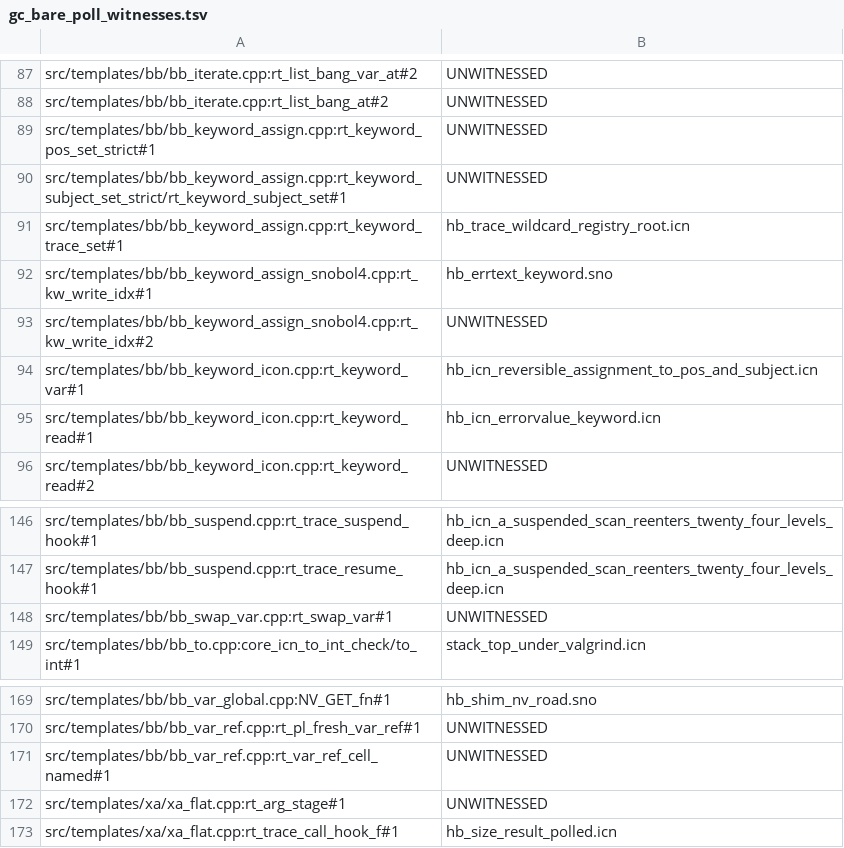
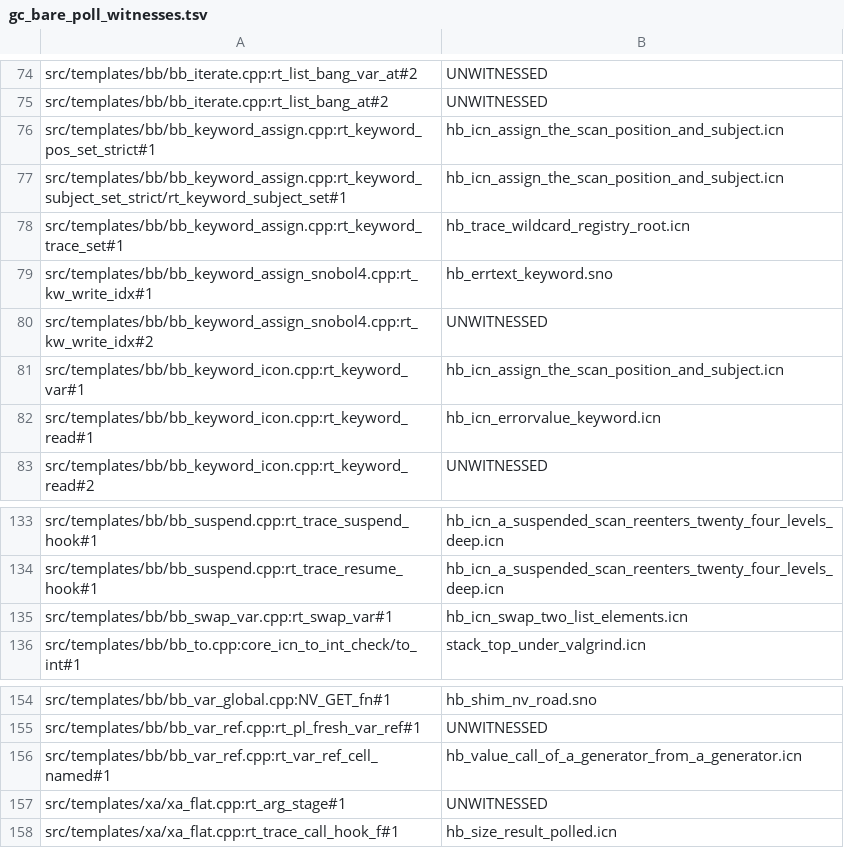
Before and after one commit to snobol4ever/harness, a TSV file: scripts/gc_bare_poll_witnesses.tsv, drawn as a sheet; only a part is shown, gaps mark what is left out; the diff covers the shown part only.

Commit message:
gc: the bare-poll table is re-keyed on origin 336a29fcd and nine sites gain a zero-collection witness -- unwitnessed 64 -> 55, the gate's ceiling falls 60 -> 55, the gate reads GREEN 4 of 4
READING before: sites=154 witnessed=90 unwitnessed=64 undeclared=1 retired=16 (bb_call_fn.cpp's by-name road changed its callee set, so its row was keyed anew); after the re-key stale 0, undeclared 0, retired 0, and the 64 were 37 declared unwitnessed before, 12 arrivals and 15 that had a witness in the table of 9f372d9 and lost it to the spine flip e53f5dcd6 (the frame-slot arms of the templates, reached only by a cell the two tests leave off the spine).

Nine sites now have a witness whose stress-0 run (SCRIP_HEAP_MB=512) prints its ref with collections 0 and grew 0 in mode 3 and mode 4, each ref cut from the oracle (iconx of icon-master for Icon, sbl -bf for SNOBOL4); each also prints its ref at SCRIP_GC_STRESS 1, 3 and 5 with a 64 KB window in mode 3:
- hb_icn_swap_two_list_elements: bb_swap_var.cpp:24 (rt_swap_var)
- hb_icn_section_of_a_string_and_a_list: bb_section.cpp:69 (subscript_get2_ext)
- hb_icn_scan_any_and_bal_with_a_cset: bb_scan_any.cpp:69 and :91, bb_scan_bal.cpp:75 and :123 (rt_icn_cset_member_n)
- hb_icn_assign_the_scan_position_and_subject: bb_keyword_assign.cpp:38 and :54 (the strict &pos and &subject sets)
- hb_sno_a_computed_goto_to_a_label_name: bb_goto_deferred.cpp:36 (rt_sno_goto_special_is)

The ceiling falls to the 55 that remain; nothing arrives. The header line in the gate names the arrivals and the witnesses. Row: gc-bare-poll-witness-table-is-stale-17-undeclared-13-retired-12-and-80-unwitnessed-sit-over-the-ceiling-60-cto-route.

```diff
--- a/scripts/gc_bare_poll_witnesses.tsv
+++ b/scripts/gc_bare_poll_witnesses.tsv
@@ -88,4 +75,4 @@ src/templates/bb/bb_iterate.cpp:rt_list_bang_var_at#2	UNWITNESSED
 src/templates/bb/bb_iterate.cpp:rt_list_bang_at#2	UNWITNESSED
-src/templates/bb/bb_keyword_assign.cpp:rt_keyword_pos_set_strict#1	UNWITNESSED
-src/templates/bb/bb_keyword_assign.cpp:rt_keyword_subject_set_strict/rt_keyword_subject_set#1	UNWITNESSED
+src/templates/bb/bb_keyword_assign.cpp:rt_keyword_pos_set_strict#1	hb_icn_assign_the_scan_position_and_subject.icn
+src/templates/bb/bb_keyword_assign.cpp:rt_keyword_subject_set_strict/rt_keyword_subject_set#1	hb_icn_assign_the_scan_position_and_subject.icn
 src/templates/bb/bb_keyword_assign.cpp:rt_keyword_trace_set#1	hb_trace_wildcard_registry_root.icn
@@ -93,3 +80,3 @@ src/templates/bb/bb_keyword_assign_snobol4.cpp:rt_kw_write_idx#1	hb_errtext_keyw
 src/templates/bb/bb_keyword_assign_snobol4.cpp:rt_kw_write_idx#2	UNWITNESSED
-src/templates/bb/bb_keyword_icon.cpp:rt_keyword_var#1	hb_icn_reversible_assignment_to_pos_and_subject.icn
+src/templates/bb/bb_keyword_icon.cpp:rt_keyword_var#1	hb_icn_assign_the_scan_position_and_subject.icn
 src/templates/bb/bb_keyword_icon.cpp:rt_keyword_read#1	hb_icn_errorvalue_keyword.icn
@@ -147,3 +134,3 @@ src/templates/bb/bb_suspend.cpp:rt_trace_suspend_hook#1	hb_icn_a_suspended_scan_
 src/templates/bb/bb_suspend.cpp:rt_trace_resume_hook#1	hb_icn_a_suspended_scan_reenters_twenty_four_levels_deep.icn
-src/templates/bb/bb_swap_var.cpp:rt_swap_var#1	UNWITNESSED
+src/templates/bb/bb_swap_var.cpp:rt_swap_var#1	hb_icn_swap_two_list_elements.icn
 src/templates/bb/bb_to.cpp:core_icn_to_int_check/to_int#1	stack_top_under_valgrind.icn
@@ -170,3 +155,3 @@ src/templates/bb/bb_var_global.cpp:NV_GET_fn#1	hb_shim_nv_road.sno
 src/templates/bb/bb_var_ref.cpp:rt_pl_fresh_var_ref#1	UNWITNESSED
-src/templates/bb/bb_var_ref.cpp:rt_var_ref_cell_named#1	UNWITNESSED
+src/templates/bb/bb_var_ref.cpp:rt_var_ref_cell_named#1	hb_value_call_of_a_generator_from_a_generator.icn
 src/templates/xa/xa_flat.cpp:rt_arg_stage#1	UNWITNESSED
```
Also changed, not shown: 15 removed rows, 1 moved row and 17 edited cells elsewhere in this file, 11 other files.
